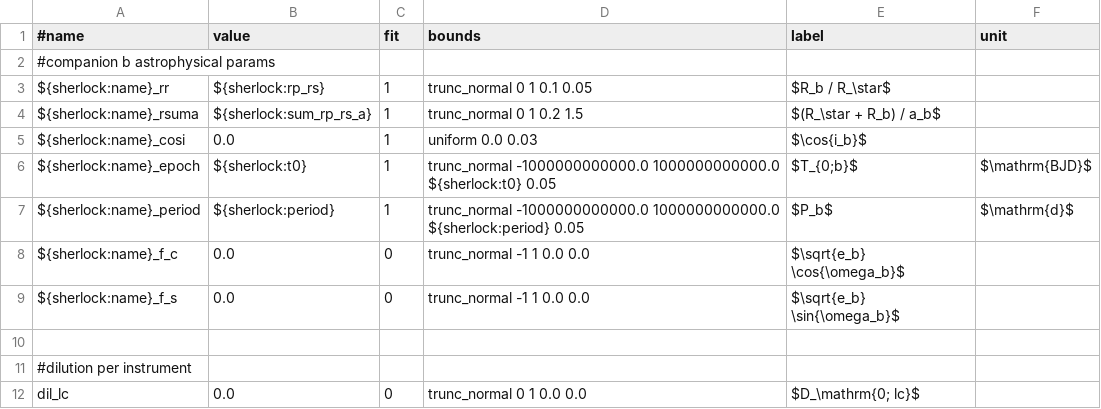
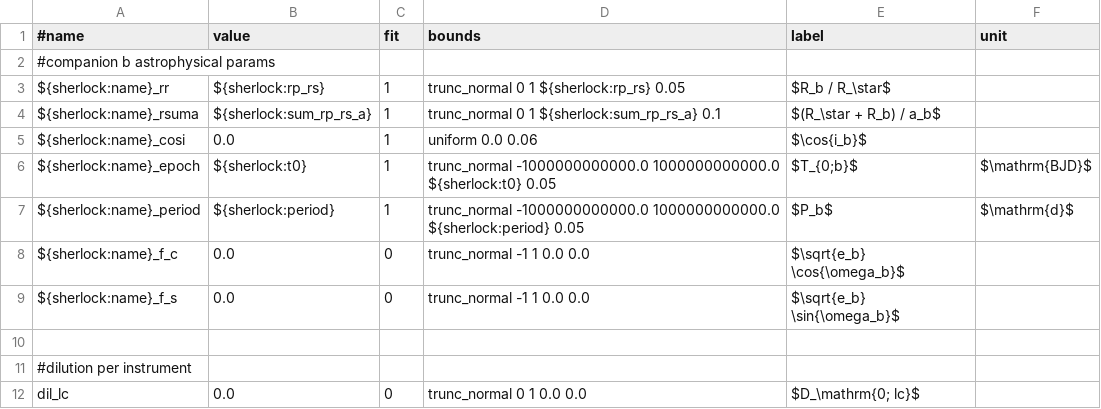
Before and after one commit to franpoz/SHERLOCK, a CSV file: sherlockpipe/resources/allesfitter/params.csv, drawn as a sheet; only a part is shown.

Commit message:
improved params.csv

```diff
--- a/sherlockpipe/resources/allesfitter/params.csv
+++ b/sherlockpipe/resources/allesfitter/params.csv
@@ -2,5 +2,5 @@
 #companion b astrophysical params,,,,,
-${sherlock:name}_rr,${sherlock:rp_rs},1,trunc_normal 0 1 0.1 0.05,$R_b / R_\star$,
-${sherlock:name}_rsuma,${sherlock:sum_rp_rs_a},1,trunc_normal 0 1 0.2 1.5,$(R_\star + R_b) / a_b$,
-${sherlock:name}_cosi,0.0,1,uniform 0.0 0.03,$\cos{i_b}$,
+${sherlock:name}_rr,${sherlock:rp_rs},1,trunc_normal 0 1 ${sherlock:rp_rs} 0.05,$R_b / R_\star$,
+${sherlock:name}_rsuma,${sherlock:sum_rp_rs_a},1,trunc_normal 0 1 ${sherlock:sum_rp_rs_a} 0.1,$(R_\star + R_b) / a_b$,
+${sherlock:name}_cosi,0.0,1,uniform 0.0 0.06,$\cos{i_b}$,
 ${sherlock:name}_epoch,${sherlock:t0},1,trunc_normal -1000000000000.0 1000000000000.0 ${sherlock:t0} 0.05,$T_{0;b}$,$\mathrm{BJD}$
```
